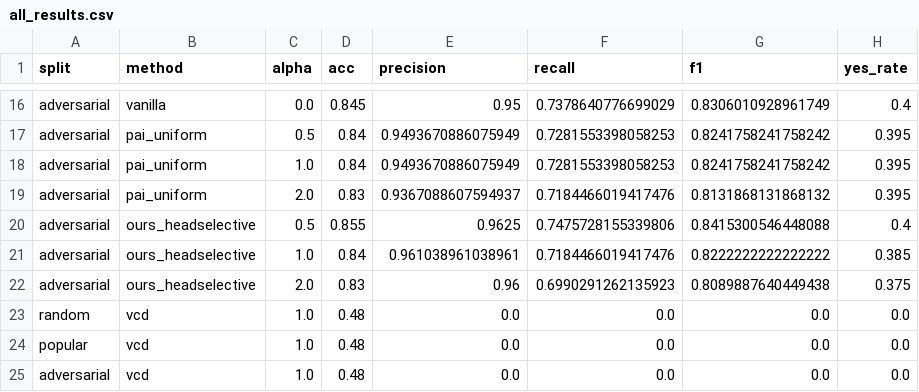
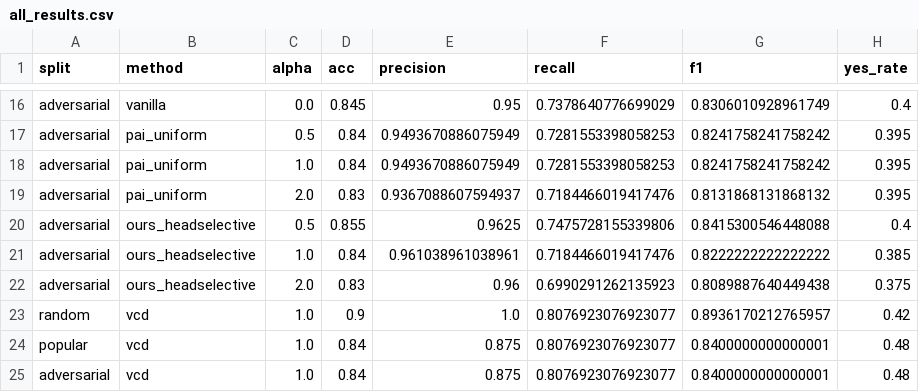
Before and after one commit to llmnjust-afk/CVPR2027_LLM, a CSV file: results/rebias/Qwen_Qwen2_5-VL-7B-Instruct/all_results.csv, drawn as a sheet; only a part is shown, gaps mark what is left out.

Commit message:
S3 rebias done (vcd finish)

```diff
--- a/results/rebias/Qwen_Qwen2_5-VL-7B-Instruct/all_results.csv
+++ b/results/rebias/Qwen_Qwen2_5-VL-7B-Instruct/all_results.csv
@@ -22,4 +22,4 @@ adversarial,ours_headselective,1.0,0.84,0.961038961038961,0.7184466019417476,0.8
 adversarial,ours_headselective,2.0,0.83,0.96,0.6990291262135923,0.8089887640449438,0.375
-random,vcd,1.0,0.48,0.0,0.0,0.0,0.0
-popular,vcd,1.0,0.48,0.0,0.0,0.0,0.0
-adversarial,vcd,1.0,0.48,0.0,0.0,0.0,0.0
+random,vcd,1.0,0.9,1.0,0.8076923076923077,0.8936170212765957,0.42
+popular,vcd,1.0,0.84,0.875,0.8076923076923077,0.8400000000000001,0.48
+adversarial,vcd,1.0,0.84,0.875,0.8076923076923077,0.8400000000000001,0.48
```
Also changed, not shown: 3 other files.
